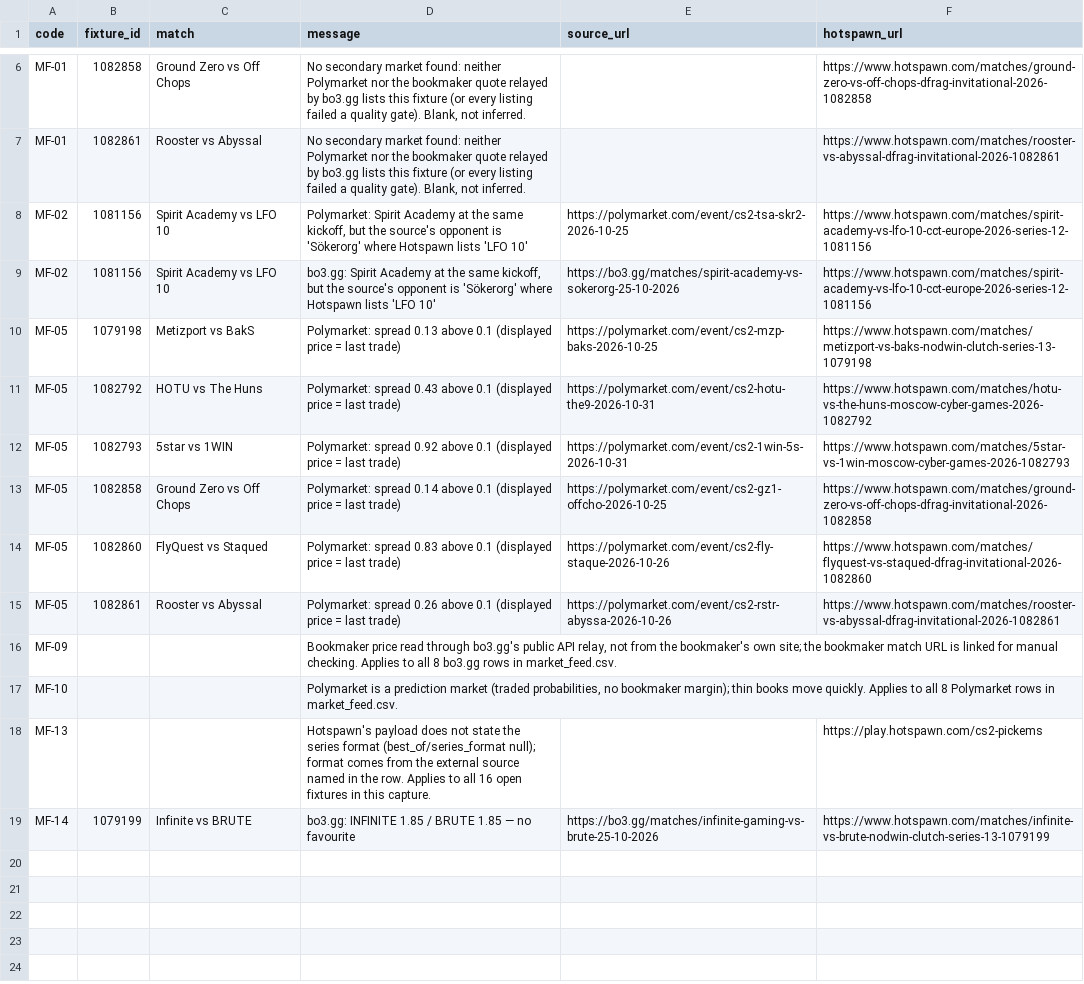
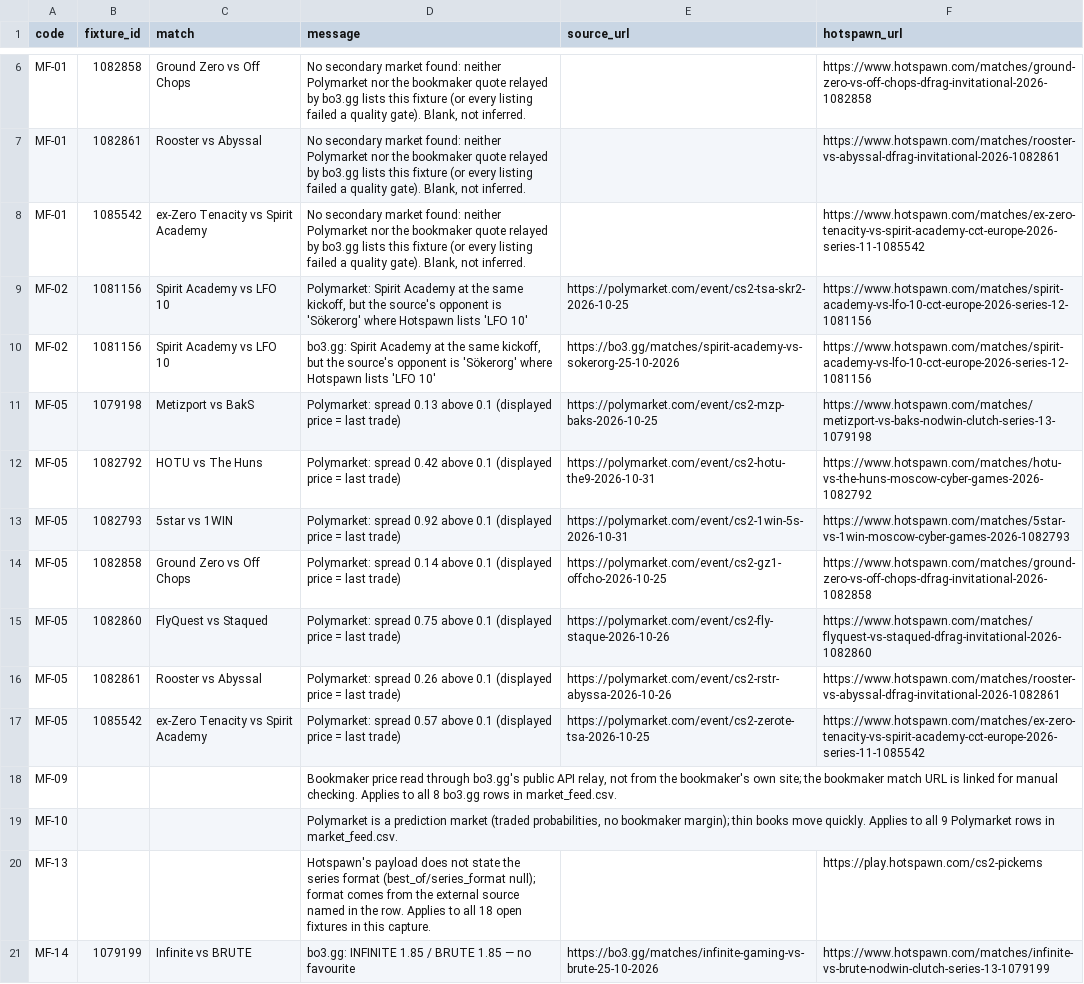
Before and after one commit to buffedlizard55-lab/MaltaProj1, a CSV file: feeds/data/flags.csv, drawn as a sheet; only a part is shown, gaps mark what is left out.

```diff
--- a/feeds/data/flags.csv
+++ b/feeds/data/flags.csv
@@ -7,2 +7,3 @@ MF-01,1082858,Ground Zero vs Off Chops,"No secondary market found: neither Polym
 MF-01,1082861,Rooster vs Abyssal,"No secondary market found: neither Polymarket nor the bookmaker quote relayed by bo3.gg lists this fixture (or every listing failed a quality gate). Blank, not inferred.",,https://www.hotspawn.com/matches/rooster-vs-abyssal-dfrag-invitational-2026-1082861
+MF-01,1085542,ex-Zero Tenacity vs Spirit Academy,"No secondary market found: neither Polymarket nor the bookmaker quote relayed by bo3.gg lists this fixture (or every listing failed a quality gate). Blank, not inferred.",,https://www.hotspawn.com/matches/ex-zero-tenacity-vs-spirit-academy-cct-europe-2026-series-11-1085542
 MF-02,1081156,Spirit Academy vs LFO 10,"Polymarket: Spirit Academy at the same kickoff, but the source's opponent is 'Sökerorg' where Hotspawn lists 'LFO 10'",https://polymarket.com/event/cs2-tsa-skr2-2026-10-25,https://www.hotspawn.com/matches/spirit-academy-vs-lfo-10-cct-europe-2026-series-12-1081156
@@ -10,10 +11,11 @@ MF-02,1081156,Spirit Academy vs LFO 10,"bo3.gg: Spirit Academy at the same kicko
 MF-05,1079198,Metizport vs BakS,Polymarket: spread 0.13 above 0.1 (displayed price = last trade),https://polymarket.com/event/cs2-mzp-baks-2026-10-25,https://www.hotspawn.com/matches/metizport-vs-baks-nodwin-clutch-series-13-1079198
-MF-05,1082792,HOTU vs The Huns,Polymarket: spread 0.43 above 0.1 (displayed price = last trade),https://polymarket.com/event/cs2-hotu-the9-2026-10-31,https://www.hotspawn.com/matches/hotu-vs-the-huns-moscow-cyber-games-2026-1082792
+MF-05,1082792,HOTU vs The Huns,Polymarket: spread 0.42 above 0.1 (displayed price = last trade),https://polymarket.com/event/cs2-hotu-the9-2026-10-31,https://www.hotspawn.com/matches/hotu-vs-the-huns-moscow-cyber-games-2026-1082792
 MF-05,1082793,5star vs 1WIN,Polymarket: spread 0.92 above 0.1 (displayed price = last trade),https://polymarket.com/event/cs2-1win-5s-2026-10-31,https://www.hotspawn.com/matches/5star-vs-1win-moscow-cyber-games-2026-1082793
 MF-05,1082858,Ground Zero vs Off Chops,Polymarket: spread 0.14 above 0.1 (displayed price = last trade),https://polymarket.com/event/cs2-gz1-offcho-2026-10-25,https://www.hotspawn.com/matches/ground-zero-vs-off-chops-dfrag-invitational-2026-1082858
-MF-05,1082860,FlyQuest vs Staqued,Polymarket: spread 0.83 above 0.1 (displayed price = last trade),https://polymarket.com/event/cs2-fly-staque-2026-10-26,https://www.hotspawn.com/matches/flyquest-vs-staqued-dfrag-invitational-2026-1082860
+MF-05,1082860,FlyQuest vs Staqued,Polymarket: spread 0.75 above 0.1 (displayed price = last trade),https://polymarket.com/event/cs2-fly-staque-2026-10-26,https://www.hotspawn.com/matches/flyquest-vs-staqued-dfrag-invitational-2026-1082860
 MF-05,1082861,Rooster vs Abyssal,Polymarket: spread 0.26 above 0.1 (displayed price = last trade),https://polymarket.com/event/cs2-rstr-abyssa-2026-10-26,https://www.hotspawn.com/matches/rooster-vs-abyssal-dfrag-invitational-2026-1082861
+MF-05,1085542,ex-Zero Tenacity vs Spirit Academy,Polymarket: spread 0.57 above 0.1 (displayed price = last trade),https://polymarket.com/event/cs2-zerote-tsa-2026-10-25,https://www.hotspawn.com/matches/ex-zero-tenacity-vs-spirit-academy-cct-europe-2026-series-11-1085542
 MF-09,,,"Bookmaker price read through bo3.gg's public API relay, not from the bookmaker's own site; the bookmaker match URL is linked for manual checking. Applies to all 8 bo3.gg rows in market_feed.csv.",,
-MF-10,,,"Polymarket is a prediction market (traded probabilities, no bookmaker margin); thin books move quickly. Applies to all 8 Polymarket rows in market_feed.csv.",,
-MF-13,,,Hotspawn's payload does not state the series format (best_of/series_format null); format comes from the external source named in the row. Applies to all 16 open fixtures in this capture.,,https://play.hotspawn.com/cs2-pickems
+MF-10,,,"Polymarket is a prediction market (traded probabilities, no bookmaker margin); thin books move quickly. Applies to all 9 Polymarket rows in market_feed.csv.",,
+MF-13,,,Hotspawn's payload does not state the series format (best_of/series_format null); format comes from the external source named in the row. Applies to all 18 open fixtures in this capture.,,https://play.hotspawn.com/cs2-pickems
 MF-14,1079199,Infinite vs BRUTE,bo3.gg: INFINITE 1.85 / BRUTE 1.85 — no favourite,https://bo3.gg/matches/infinite-gaming-vs-brute-25-10-2026,https://www.hotspawn.com/matches/infinite-vs-brute-nodwin-clutch-series-13-1079199
```
Also changed, not shown: feeds/data/fixtures.csv, feeds/data/market_feed.csv, 11 other files.
